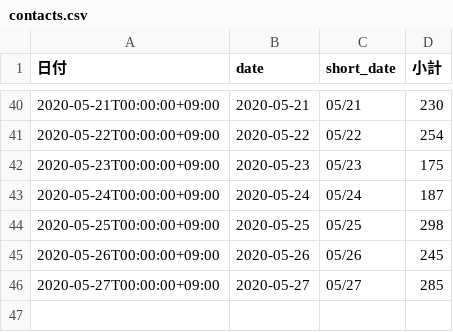
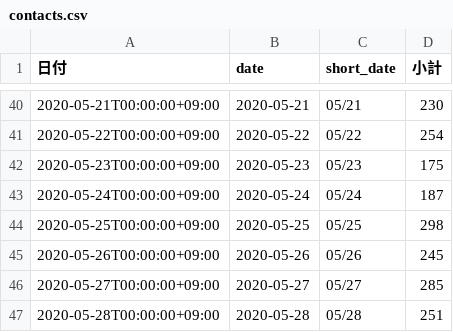
Before and after one commit to tatsuya1970/covid19scraping, a CSV file: contacts.csv, drawn as a sheet; only a part is shown, gaps mark what is left out; the diff names each change by its address in the sheet, - before the commit and + after, or states it on an @@ line.

```diff
--- a/contacts.csv
+++ b/contacts.csv
+row 47: 2020-05-28T00:00:00+09:00 | 2020-05-28 | 05/28 | 251
```
Also changed, not shown: 1 other file.
